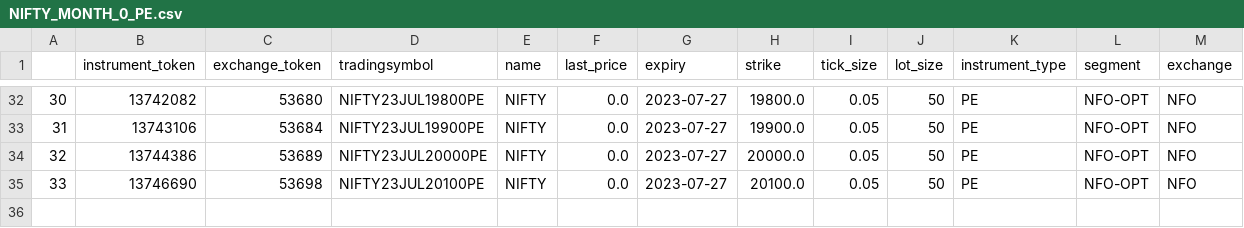
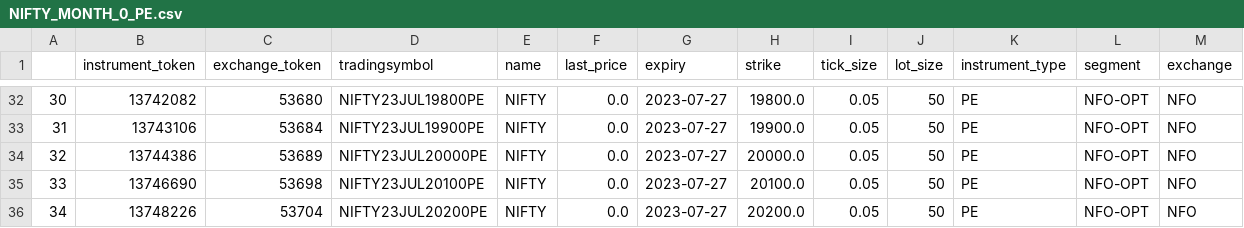
Before and after one commit to AdityaVKarve/Alcubierre_Mk1_OMS, a CSV file: NTDS/Data/NIFTY_MONTH_0_PE.csv, drawn as a sheet; only a part is shown, gaps mark what is left out; the diff names each change by its address in the sheet, - before the commit and + after, or states it on an @@ line.

```diff
--- a/NTDS/Data/NIFTY_MONTH_0_PE.csv
+++ b/NTDS/Data/NIFTY_MONTH_0_PE.csv
+row 36: 34 | 13748226 | 53704 | NIFTY23JUL20200PE | NIFTY | 0.0 | 2023-07-27 | 20200.0 | 0.05 | 50 | PE | NFO-OPT | NFO
```
Also changed, not shown: NTDS/Data/BANKNIFTY_WEEK_1_PE.csv, NTDS/Data/BANKNIFTY_WEEK_2_PE.csv, 32 other files.
